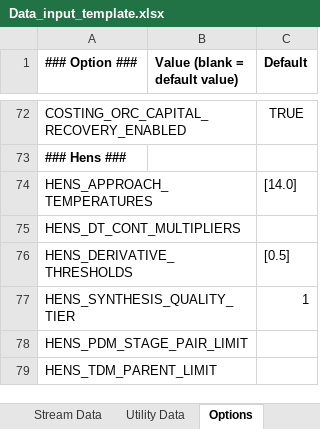
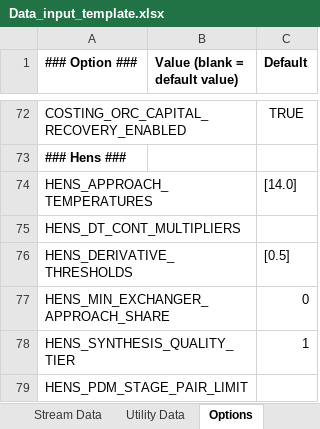
Before and after one commit to waikato-ahuora-smart-energy-systems/OpenPinch, an Excel workbook: Excel_Version/Data_input_template.xlsx, sheet Options, drawn as a sheet; only a part is shown, gaps mark what is left out; the shorter side is filled out with more unchanged rows; values as stored, in another font and other column widths than the file's, no borders; the diff names each change by its address in the sheet, - before the commit and + after, or states it on an @@ line.

```diff
--- a/Excel_Version/Data_input_template.xlsx (sheet Options)
+++ b/Excel_Version/Data_input_template.xlsx (sheet Options)
+row 77: HENS_MIN_EXCHANGER_APPROACH_SHARE |  | 0
```
Also changed, not shown: 12 other files.
